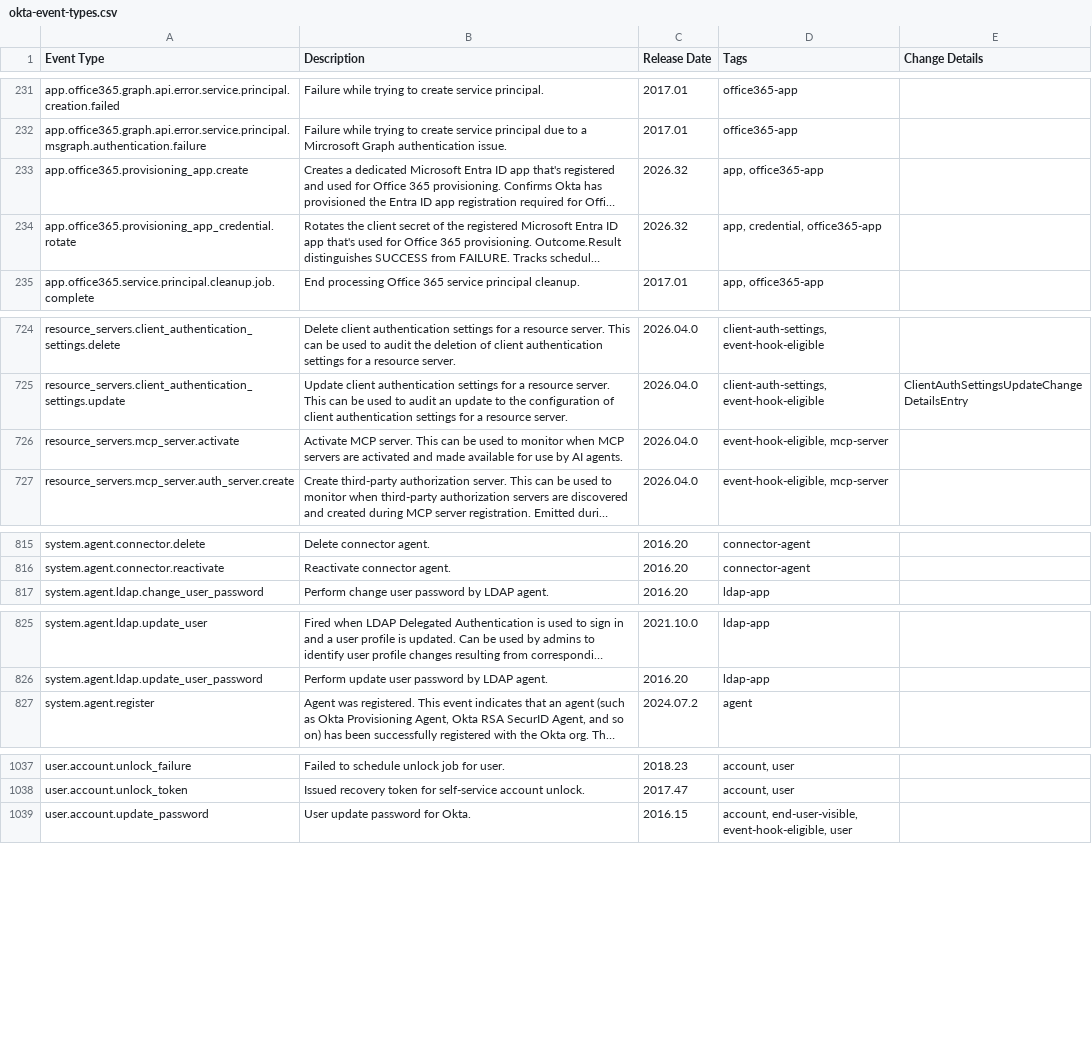
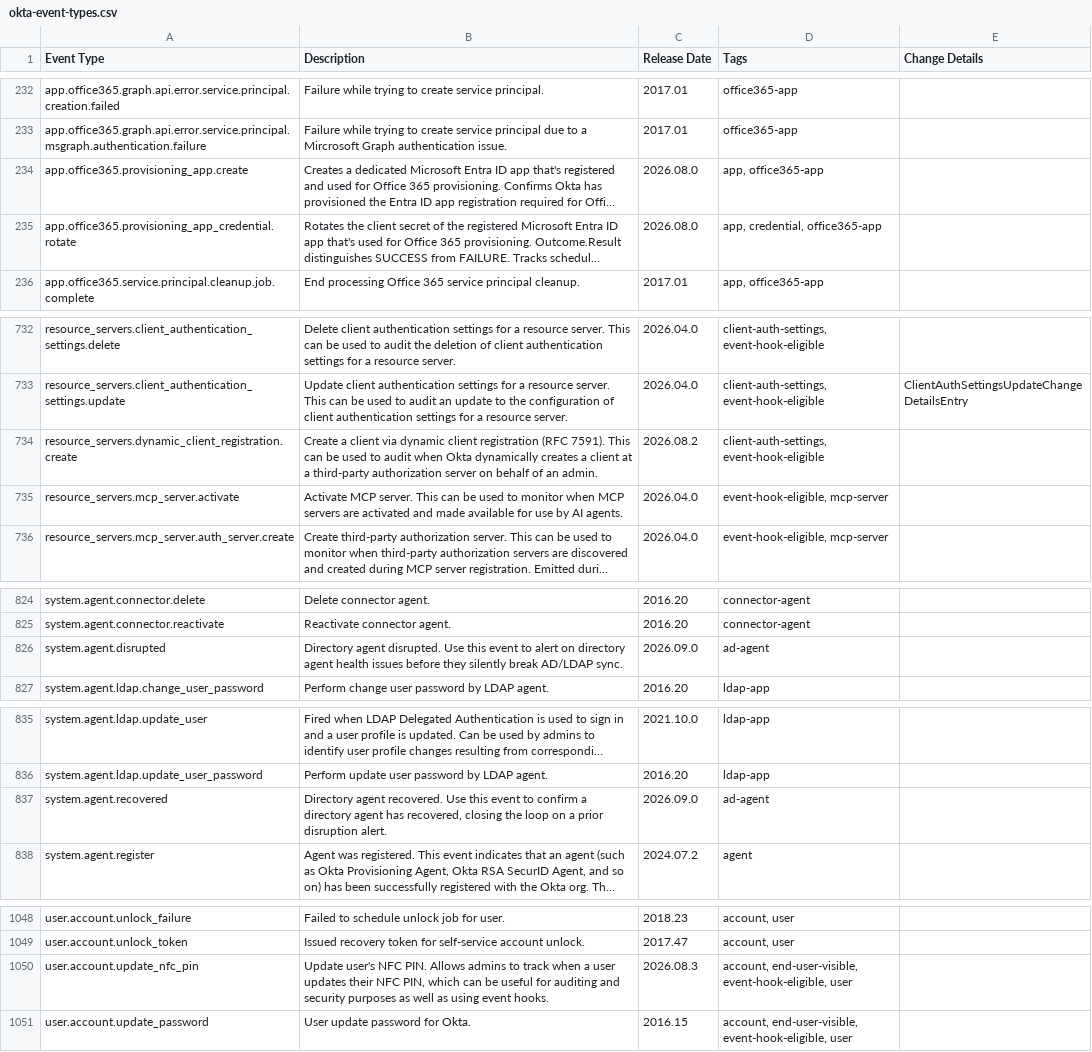
Before and after one commit to okta/okta-developer-docs, a CSV file: packages/@okta/vuepress-site/.vuepress/public/docs/okta-event-types.csv, drawn as a sheet; only a part is shown, gaps mark what is left out; long unchanged cells end in …; addresses are those after the commit; the diff covers the shown part only; the diff names each change by its address in the sheet, - before the commit and + after, or states it on an @@ line.

Commit message:
Updated event types catalogue and api errors page

```diff
--- a/packages/@okta/vuepress-site/.vuepress/public/docs/okta-event-types.csv
+++ b/packages/@okta/vuepress-site/.vuepress/public/docs/okta-event-types.csv
-C234:C235 (Release Date): 2026.32
+C234:C235 (Release Date): 2026.08.0
+row 734: resource_servers.dynamic_client_registration.create | Create a client via dynamic client registration (RFC 7591). This can be used to audit when Okta dynamically creates a client at a third-party authorization server on behalf of an admin. | 2026.08.2 | client-auth-settings, event-hook-eligible
+row 826: system.agent.disrupted | Directory agent disrupted. Use this event to alert on directory agent health issues before they silently break AD/LDAP sync. | 2026.09.0 | ad-agent
+row 837: system.agent.recovered | Directory agent recovered. Use this event to confirm a directory agent has recovered, closing the loop on a prior disruption alert. | 2026.09.0 | ad-agent
+row 1050: user.account.update_nfc_pin | Update user's NFC PIN. Allows admins to track when a user updates their NFC PIN, which can be useful for auditing and security purposes as well as using event hooks. | 2026.08.3 | account, end-user-visible, event-hook-eligible, user
```
Also changed, not shown: 9 added rows elsewhere in this file, 3 other files.
